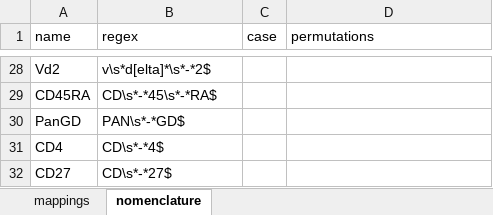
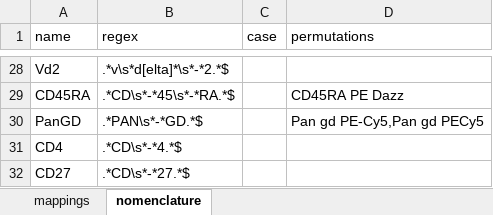
Before and after one commit to burtonrj/CytoPy, an Excel workbook: experiment_data/peritonitis_t_template.xlsx, sheet nomenclature, drawn as a sheet; only a part is shown, gaps mark what is left out; values as stored, in another font and other column widths than the file's, no borders; the diff covers the shown part only; the diff names each change by its address in the sheet, - before the commit and + after, or states it on an @@ line.

```diff
--- a/experiment_data/peritonitis_t_template.xlsx (sheet nomenclature)
+++ b/experiment_data/peritonitis_t_template.xlsx (sheet nomenclature)
-B28 (regex): v\s*d[elta]*\s*-*2$
+B28 (regex): .*v\s*d[elta]*\s*-*2.*$
-B29 (regex): CD\s*-*45\s*-*RA$
+B29 (regex): .*CD\s*-*45\s*-*RA.*$
-D29 (permutations): (empty)
+D29 (permutations): CD45RA PE Dazz
-B30 (regex): PAN\s*-*GD$
+B30 (regex): .*PAN\s*-*GD.*$
-D30 (permutations): (empty)
+D30 (permutations): Pan gd PE-Cy5,Pan gd PECy5
-B31 (regex): CD\s*-*4$
+B31 (regex): .*CD\s*-*4.*$
-B32 (regex): CD\s*-*27$
+B32 (regex): .*CD\s*-*27.*$
```
Also changed, not shown: 32 edited cells elsewhere in this sheet, experiment_data/peritonitis_m_template.xlsx, 6 other files.
